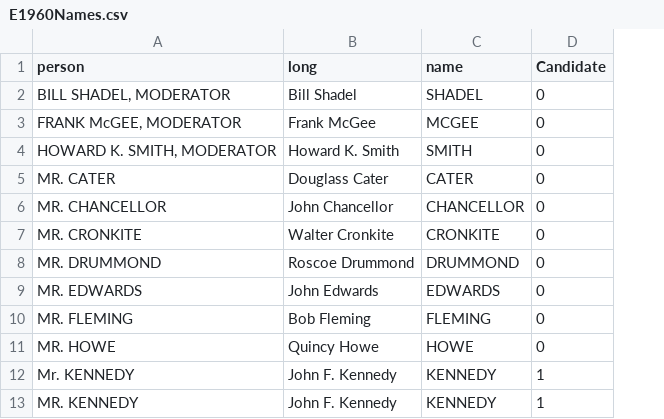
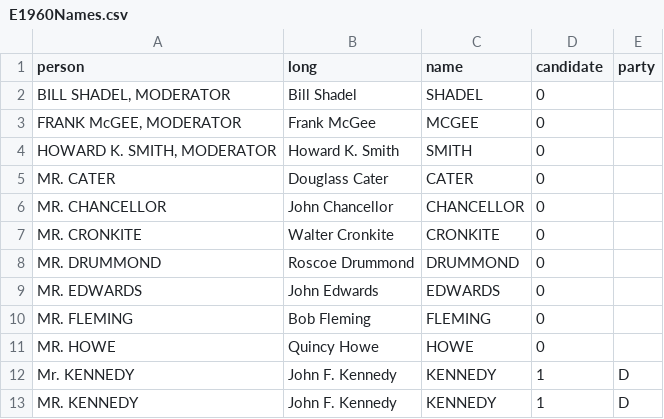
Before and after one commit to alanjordan101/USPresDebates, a CSV file: R Data Files/E1960Names.csv, drawn as a sheet; only a part is shown; the diff names each change by its address in the sheet, - before the commit and + after, or states it on an @@ line.

```diff
--- a/R Data Files/E1960Names.csv
+++ b/R Data Files/E1960Names.csv
+column E (party), rows 12-13: D | D
-D1: Candidate
+D1: candidate
```
Also changed, not shown: R Data Files/E1976Names.csv, 18 other files.
